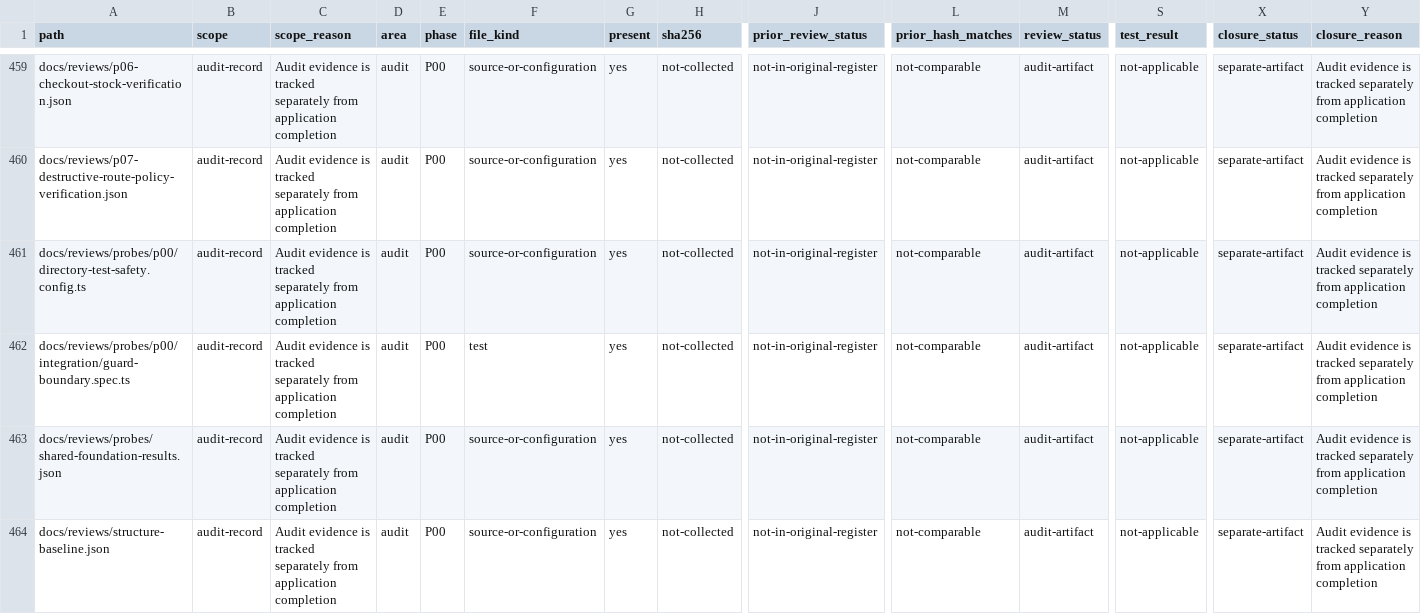
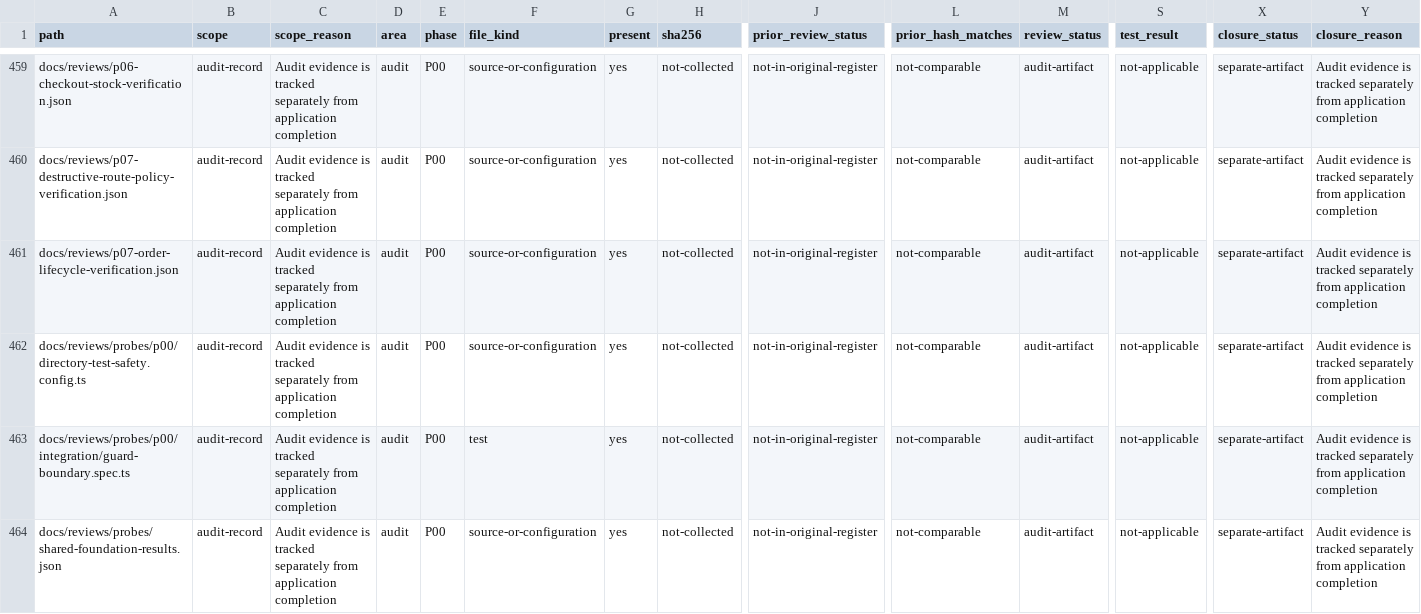
Before and after one commit to Tasheen2002/Enterprise-level-E-Commerce-application, a CSV file: docs/reviews/backend-audit-register.csv, drawn as a sheet; only a part is shown, gaps mark what is left out; the shorter side is filled out with more unchanged rows; rows hold the shown columns only; the diff covers the shown part only; the diff names each change by its address in the sheet, - before the commit and + after, or states it on an @@ line.

```diff
--- a/docs/reviews/backend-audit-register.csv
+++ b/docs/reviews/backend-audit-register.csv
+row 461: docs/reviews/p07-order-lifecycle-verification.json | audit-record | Audit evidence is tracked separately from application completion | audit | P00 | source-or-configuration | yes | not-collected | not-in-original-register | not-comparable | audit-artifact | not-applicable | separate-artifact | Audit evidence is tracked separately from application completion
```
Also changed, not shown: 61 edited cells elsewhere in this file, 12 other files.
